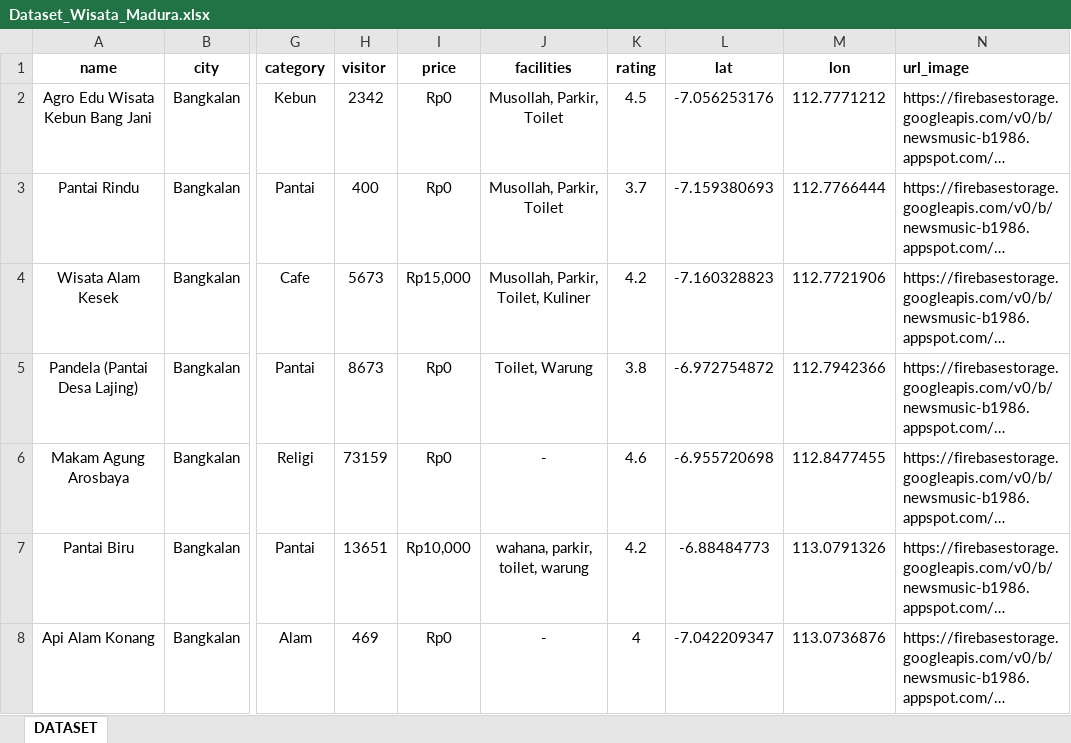
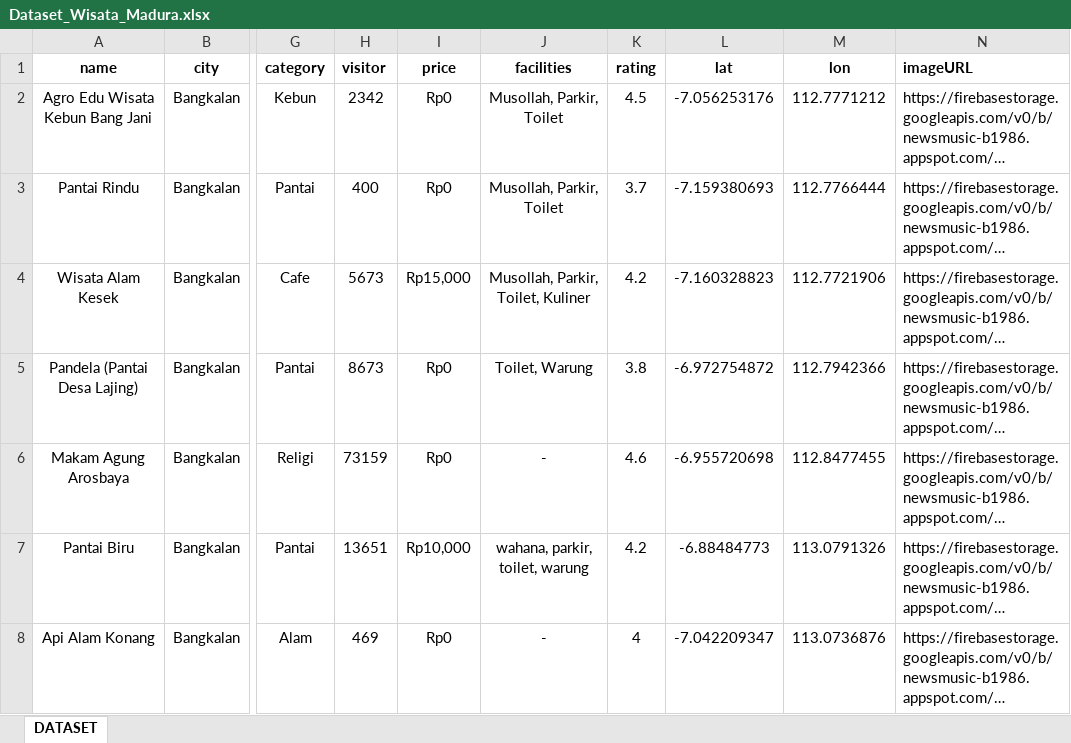
Before and after one commit to SiKanto/back-end, an Excel workbook: ml-service/Dataset_Wisata_Madura.xlsx, sheet DATASET, drawn as a sheet; only a part is shown, gaps mark what is left out; long unchanged cells end in …; values as stored, in another font and other column widths than the file's, no borders; charts and pictures not drawn; the diff names each change by its address in the sheet, - before the commit and + after, or states it on an @@ line.

Commit message:
salah imageURLnya

```diff
--- a/ml-service/Dataset_Wisata_Madura.xlsx (sheet DATASET)
+++ b/ml-service/Dataset_Wisata_Madura.xlsx (sheet DATASET)
-N1: url_image
+N1: imageURL
```
Also changed, not shown: charts or pictures.
